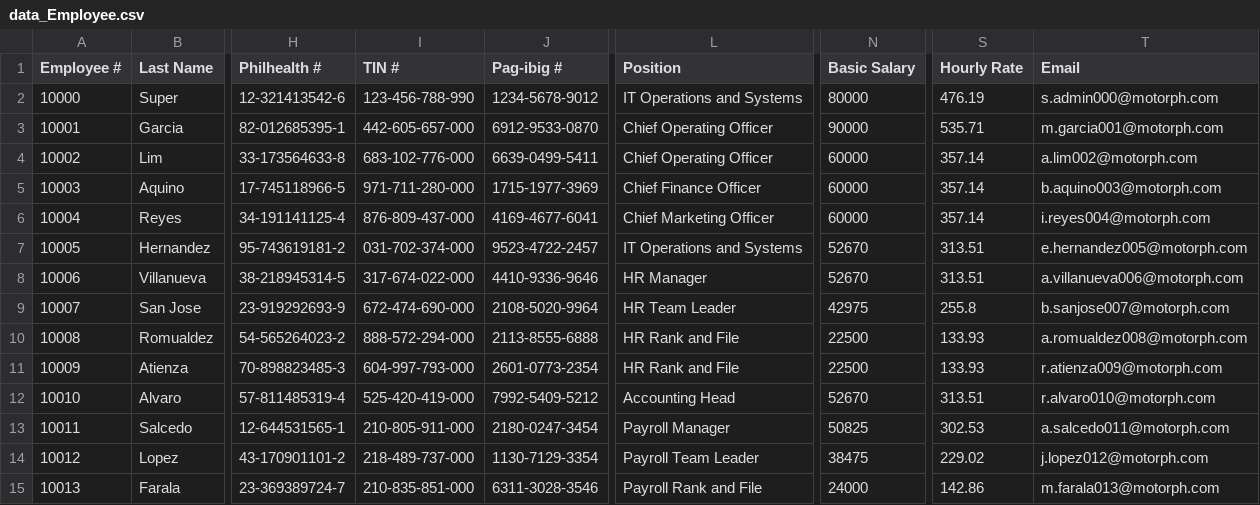
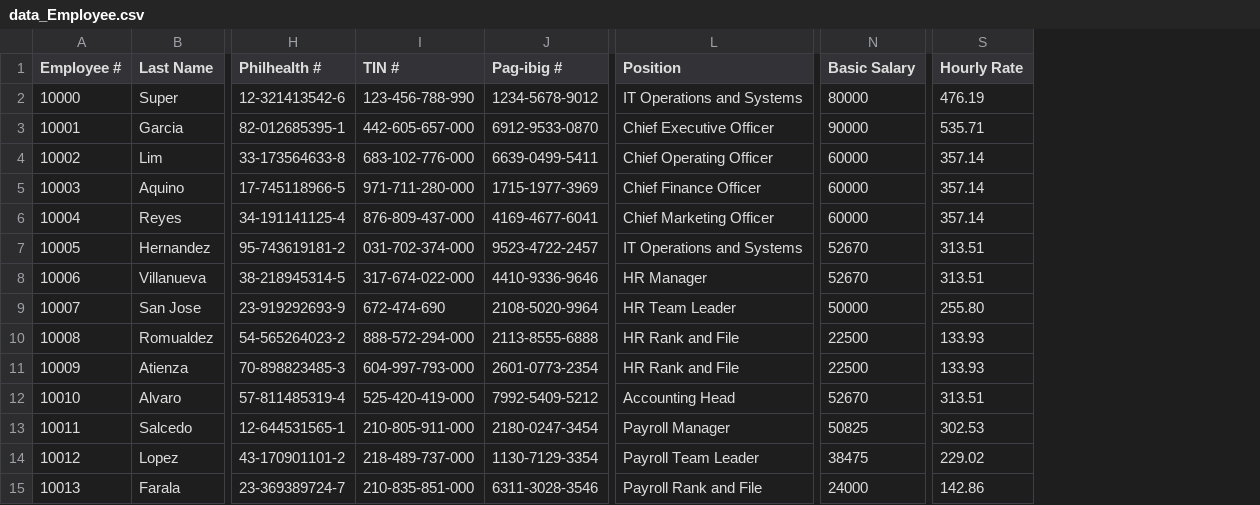
Before and after one commit to Baelfyre/MO-IT110-MotorPH-OOP-Grp11, a CSV file: data/data_Employee.csv, drawn as a sheet; only a part is shown, gaps mark what is left out; the diff names each change by its address in the sheet, - before the commit and + after, or states it on an @@ line.

```diff
--- a/data/data_Employee.csv
+++ b/data/data_Employee.csv
-column T (Email), rows 2-15: s.admin000@motorph.com | m.garcia001@motorph.com | a.lim002@motorph.com | b.aquino003@motorph.com | i.reyes004@motorph.com | e.hernandez005@motorph.com | a.villanueva006@motorph.com | b.sanjose007@motorph.com | a.romualdez008@motorph.com | r.atienza009@motorph.com | r.alvaro010@motorph.com | a.salcedo011@motorph.com | j.lopez012@motorph.com | m.farala013@motorph.com
-L3 (Position): Chief Operating Officer
+L3 (Position): Chief Executive Officer
-I9 (TIN #): 672-474-690-000
+I9 (TIN #): 672-474-690
-N9 (Basic Salary): 42975
+N9 (Basic Salary): 50000
-S9 (Hourly Rate): 255.8
+S9 (Hourly Rate): 255.80
```
Also changed, not shown: data/data_LeaveCredits.csv, data/data_Legacy_LogIn.csv, 41 other files.
